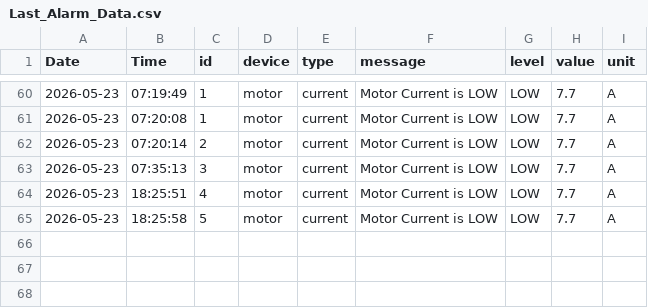
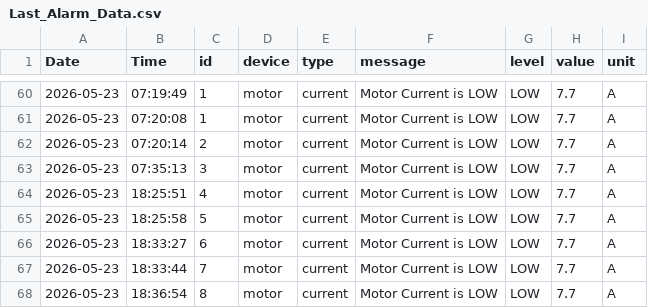
Before and after one commit to MustafaSedhom/Smart-Predictive-Unit-SPU-, a CSV file: AI_Data/Last_Alarm_Data.csv, drawn as a sheet; only a part is shown, gaps mark what is left out; the diff names each change by its address in the sheet, - before the commit and + after, or states it on an @@ line.

```diff
--- a/AI_Data/Last_Alarm_Data.csv
+++ b/AI_Data/Last_Alarm_Data.csv
+row 66: 2026-05-23 | 18:33:27 | 6 | motor | current | Motor Current is LOW | LOW | 7.7 | A
+row 67: 2026-05-23 | 18:33:44 | 7 | motor | current | Motor Current is LOW | LOW | 7.7 | A
+row 68: 2026-05-23 | 18:36:54 | 8 | motor | current | Motor Current is LOW | LOW | 7.7 | A
```
Also changed, not shown: AI_Data/Last_Belt_Data.csv, AI_Data/Last_Health_Data.csv, 4 other files.
